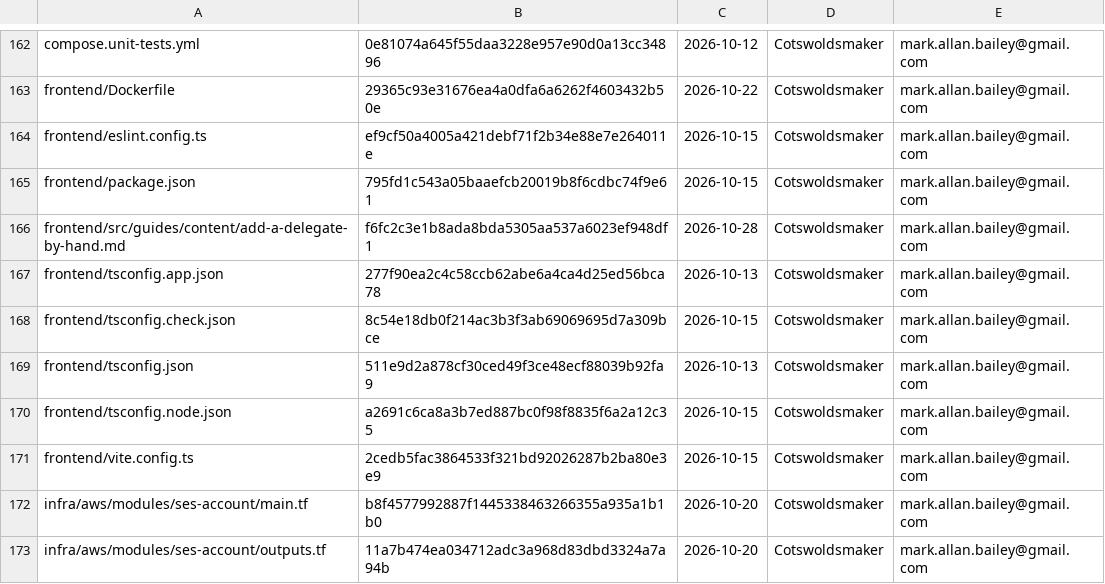
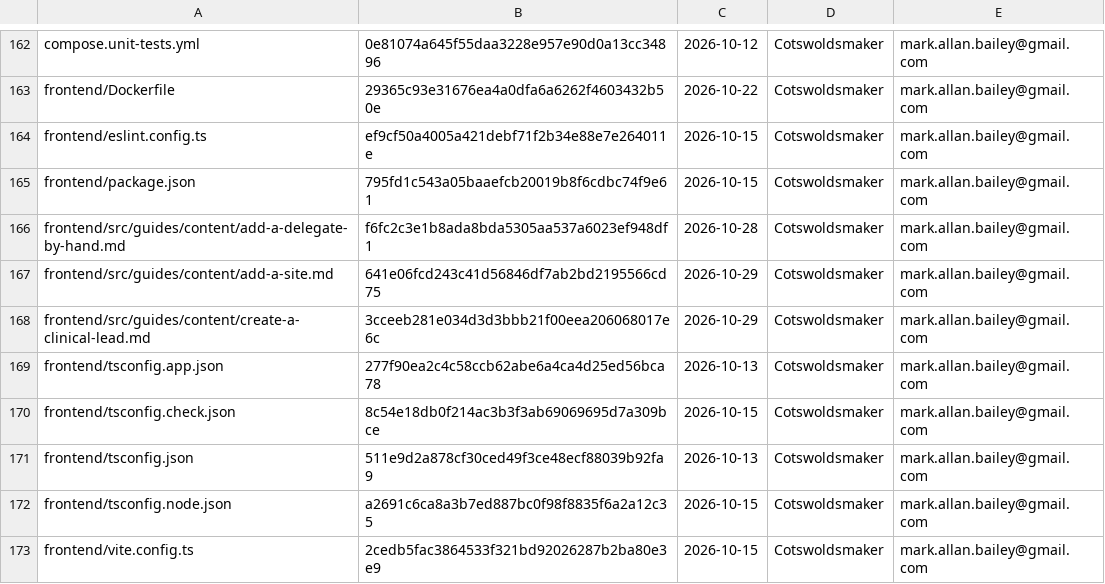
Before and after one commit to bailey-medics/quillmedical, a TSV file: audit/ledger.tsv, drawn as a sheet; only a part is shown, gaps mark what is left out; the shorter side is filled out with more unchanged rows; the diff names each change by its address in the sheet, - before the commit and + after, or states it on an @@ line.

Commit message:
docs(guides): show each button's real icon, and give the guide accounts real-looking names

```diff
--- a/audit/ledger.tsv
+++ b/audit/ledger.tsv
+row 167: frontend/src/guides/content/add-a-site.md | 641e06fcd243c41d56846df7ab2bd2195566cd75 | 2026-10-29 | Cotswoldsmaker | mark.allan.bailey@gmail.com
+row 168: frontend/src/guides/content/create-a-clinical-lead.md | 3cceeb281e034d3d3bbb21f00eea206068017e6c | 2026-10-29 | Cotswoldsmaker | mark.allan.bailey@gmail.com
```
Also changed, not shown: 11 other files.
